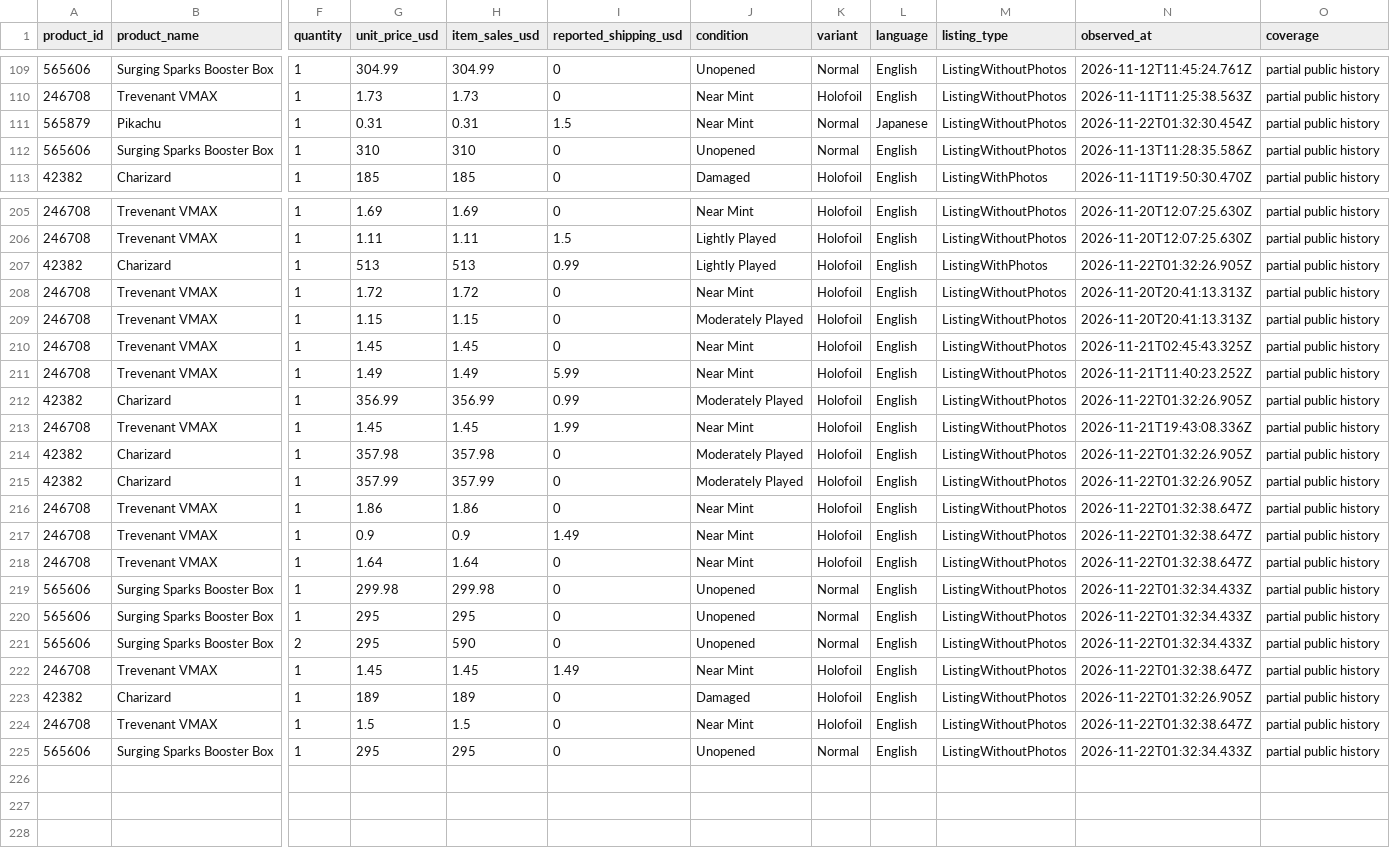
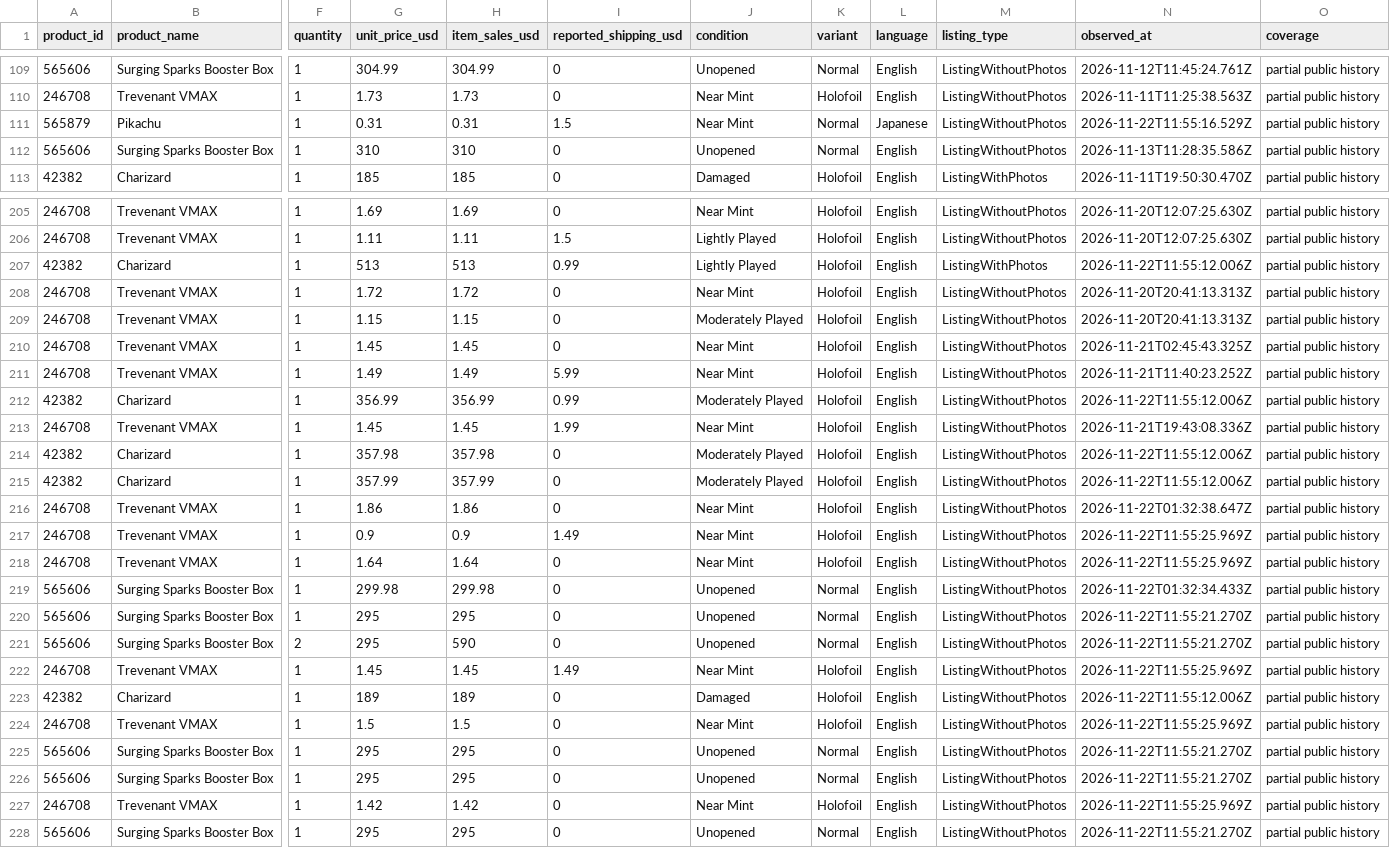
Before and after one commit to hanshanley/pokemon-tcg, a CSV file: reports/individual-sales/transactions.csv, drawn as a sheet; only a part is shown, gaps mark what is left out; rows hold the shown columns only; the diff covers the shown part only; the diff names each change by its address in the sheet, - before the commit and + after, or states it on an @@ line.

Commit message:
Update captured individual Pokemon sales: 2026-11-22T11:55:27.773Z

```diff
--- a/reports/individual-sales/transactions.csv
+++ b/reports/individual-sales/transactions.csv
-N111 (observed_at): 2026-11-22T01:32:30.454Z
+N111 (observed_at): 2026-11-22T11:55:16.529Z
-N207 (observed_at): 2026-11-22T01:32:26.905Z
+N207 (observed_at): 2026-11-22T11:55:12.006Z
-N212 (observed_at): 2026-11-22T01:32:26.905Z
+N212 (observed_at): 2026-11-22T11:55:12.006Z
-N214:N215 (observed_at): 2026-11-22T01:32:26.905Z
+N214:N215 (observed_at): 2026-11-22T11:55:12.006Z
-N217:N218 (observed_at): 2026-11-22T01:32:38.647Z
+N217:N218 (observed_at): 2026-11-22T11:55:25.969Z
-N220:N221 (observed_at): 2026-11-22T01:32:34.433Z
+N220:N221 (observed_at): 2026-11-22T11:55:21.270Z
-N222 (observed_at): 2026-11-22T01:32:38.647Z
+N222 (observed_at): 2026-11-22T11:55:25.969Z
-N223 (observed_at): 2026-11-22T01:32:26.905Z
+N223 (observed_at): 2026-11-22T11:55:12.006Z
-N224 (observed_at): 2026-11-22T01:32:38.647Z
+N224 (observed_at): 2026-11-22T11:55:25.969Z
-N225 (observed_at): 2026-11-22T01:32:34.433Z
+N225 (observed_at): 2026-11-22T11:55:21.270Z
+row 226: 565606 | Surging Sparks Booster Box | 1 | 295 | 295 | 0 | Unopened | Normal | English | ListingWithoutPhotos | 2026-11-22T11:55:21.270Z | partial public history
+row 227: 246708 | Trevenant VMAX | 1 | 1.42 | 1.42 | 0 | Near Mint | Holofoil | English | ListingWithoutPhotos | 2026-11-22T11:55:25.969Z | partial public history
+row 228: 565606 | Surging Sparks Booster Box | 1 | 295 | 295 | 0 | Unopened | Normal | English | ListingWithoutPhotos | 2026-11-22T11:55:21.270Z | partial public history
```
Also changed, not shown: 4 edited cells elsewhere in this file, reports/individual-sales/daily-sales.csv, reports/individual-sales/pokemon-daily.csv, 1 other file.
